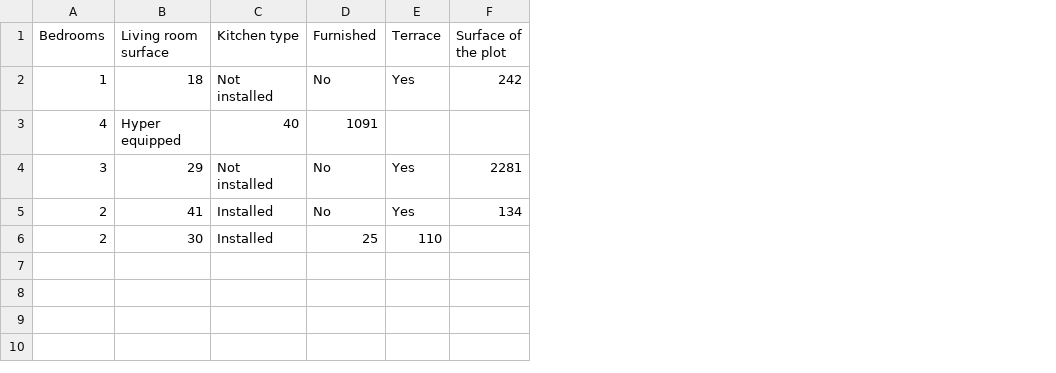
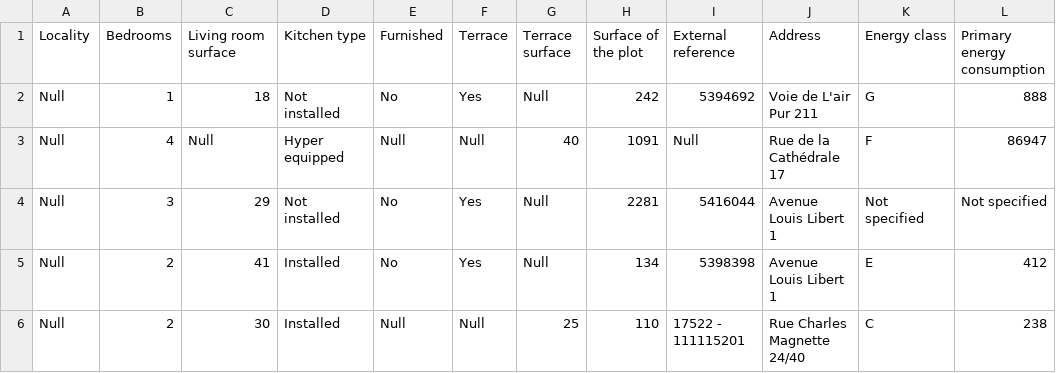
Before and after one commit to JonathanRabbi/ImmoEliza-webscraping, a CSV file: test.csv, drawn as a sheet; removed rows and columns are numbered as before the commit, all else as after; the diff names each change by its address in the sheet, - before the commit and + after, or states it on an @@ line.

Commit message:
update

```diff
--- a/test.csv
+++ b/test.csv
+column A (Locality), row 2: Null; rows 4-6: all Null
+column G (Terrace surface), row 2: Null; rows 4-6: Null | Null | 25
+column I (External reference), row 2: 5394692; rows 4-6: 5416044 | 5398398 | 17522 - 111115201
+column J (Address), row 2: Voie de L'air Pur 211; rows 4-6: Avenue Louis Libert 1 | Avenue Louis Libert 1 | Rue Charles Magnette 24/40
+column K (Energy class), row 2: G; rows 4-6: Not specified | E | C
+column L (Primary energy consumption), row 2: 888; rows 4-6: Not specified | 412 | 238
-row 3: 4 | Hyper equipped | 40 | 1091
+row 3: Null | 4 | Null | Hyper equipped | Null | Null | 40 | 1091 | Null | Rue de la Cathédrale 17 | F | 86947
-E6 (Furnished): 25
+E6 (Furnished): Null
-F6 (Terrace): 110
+F6 (Terrace): Null
-H6 (Surface of the plot): (empty)
+H6 (Surface of the plot): 110
```
